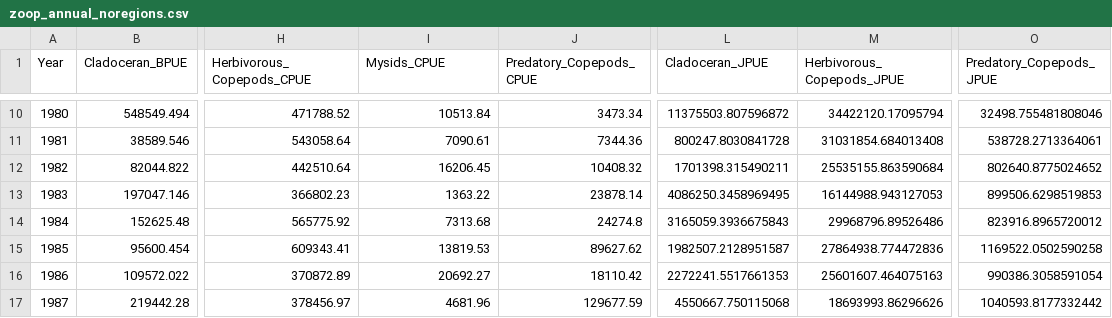
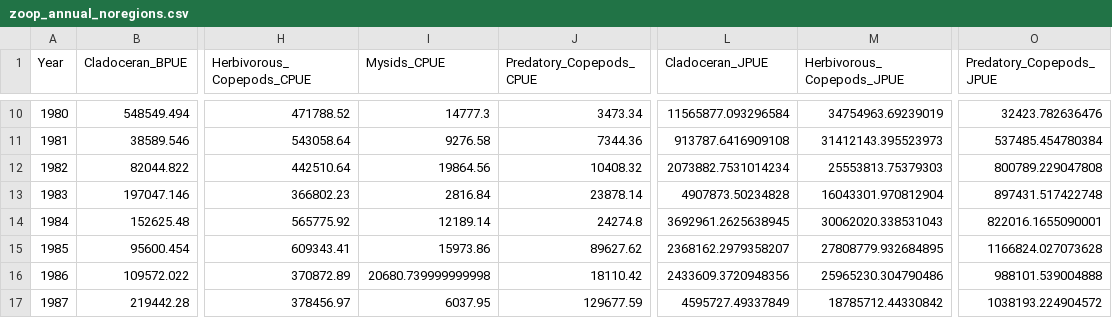
Before and after one commit to Delta-Stewardship-Council/swg-21-foodwebs, a CSV file: data/annual_averages/zoop_annual_noregions.csv, drawn as a sheet; only a part is shown, gaps mark what is left out; the diff covers the shown part only; the diff names each change by its address in the sheet, - before the commit and + after, or states it on an @@ line.

```diff
--- a/data/annual_averages/zoop_annual_noregions.csv
+++ b/data/annual_averages/zoop_annual_noregions.csv
-I10 (Mysids_CPUE): 10513.84
+I10 (Mysids_CPUE): 14777.3
-L10 (Cladoceran_JPUE): 11375503.807596872
+L10 (Cladoceran_JPUE): 11565877.093296584
-M10 (Herbivorous_Copepods_JPUE): 34422120.17095794
+M10 (Herbivorous_Copepods_JPUE): 34754963.69239019
-O10 (Predatory_Copepods_JPUE): 32498.755481808046
+O10 (Predatory_Copepods_JPUE): 32423.782636476
-I11 (Mysids_CPUE): 7090.61
+I11 (Mysids_CPUE): 9276.58
-L11 (Cladoceran_JPUE): 800247.8030841728
+L11 (Cladoceran_JPUE): 913787.6416909108
-M11 (Herbivorous_Copepods_JPUE): 31031854.684013408
+M11 (Herbivorous_Copepods_JPUE): 31412143.395523973
-O11 (Predatory_Copepods_JPUE): 538728.2713364061
+O11 (Predatory_Copepods_JPUE): 537485.454780384
-I12 (Mysids_CPUE): 16206.45
+I12 (Mysids_CPUE): 19864.56
-L12 (Cladoceran_JPUE): 1701398.315490211
+L12 (Cladoceran_JPUE): 2073882.7531014234
-M12 (Herbivorous_Copepods_JPUE): 25535155.863590684
+M12 (Herbivorous_Copepods_JPUE): 25553813.75379303
-O12 (Predatory_Copepods_JPUE): 802640.8775024652
+O12 (Predatory_Copepods_JPUE): 800789.229047808
-I13 (Mysids_CPUE): 1363.22
+I13 (Mysids_CPUE): 2816.84
-L13 (Cladoceran_JPUE): 4086250.3458969495
+L13 (Cladoceran_JPUE): 4907873.50234828
-M13 (Herbivorous_Copepods_JPUE): 16144988.943127053
+M13 (Herbivorous_Copepods_JPUE): 16043301.970812904
-O13 (Predatory_Copepods_JPUE): 899506.6298519853
+O13 (Predatory_Copepods_JPUE): 897431.517422748
-I14 (Mysids_CPUE): 7313.68
+I14 (Mysids_CPUE): 12189.14
-L14 (Cladoceran_JPUE): 3165059.3936675843
+L14 (Cladoceran_JPUE): 3692961.2625638945
-M14 (Herbivorous_Copepods_JPUE): 29968796.89526486
+M14 (Herbivorous_Copepods_JPUE): 30062020.338531043
-O14 (Predatory_Copepods_JPUE): 823916.8965720012
+O14 (Predatory_Copepods_JPUE): 822016.1655090001
-I15 (Mysids_CPUE): 13819.53
+I15 (Mysids_CPUE): 15973.86
-L15 (Cladoceran_JPUE): 1982507.2128951587
+L15 (Cladoceran_JPUE): 2368162.2979358207
-M15 (Herbivorous_Copepods_JPUE): 27864938.774472836
+M15 (Herbivorous_Copepods_JPUE): 27808779.932684895
-O15 (Predatory_Copepods_JPUE): 1169522.0502590258
+O15 (Predatory_Copepods_JPUE): 1166824.027073628
-I16 (Mysids_CPUE): 20692.27
+I16 (Mysids_CPUE): 20680.739999999998
-L16 (Cladoceran_JPUE): 2272241.5517661353
+L16 (Cladoceran_JPUE): 2433609.3720948356
-M16 (Herbivorous_Copepods_JPUE): 25601607.464075163
+M16 (Herbivorous_Copepods_JPUE): 25965230.304790486
-O16 (Predatory_Copepods_JPUE): 990386.3058591054
+O16 (Predatory_Copepods_JPUE): 988101.539004888
-I17 (Mysids_CPUE): 4681.96
+I17 (Mysids_CPUE): 6037.95
-L17 (Cladoceran_JPUE): 4550667.750115068
+L17 (Cladoceran_JPUE): 4595727.49337849
-M17 (Herbivorous_Copepods_JPUE): 18693993.86296626
+M17 (Herbivorous_Copepods_JPUE): 18785712.44330842
-O17 (Predatory_Copepods_JPUE): 1040593.8177332442
+O17 (Predatory_Copepods_JPUE): 1038193.224904572
```
Also changed, not shown: 164 edited cells elsewhere in this file, data/annual_averages/zoop_annual_regions.csv, data/monthly_averages/zoop_month.csv, 3 other files.
